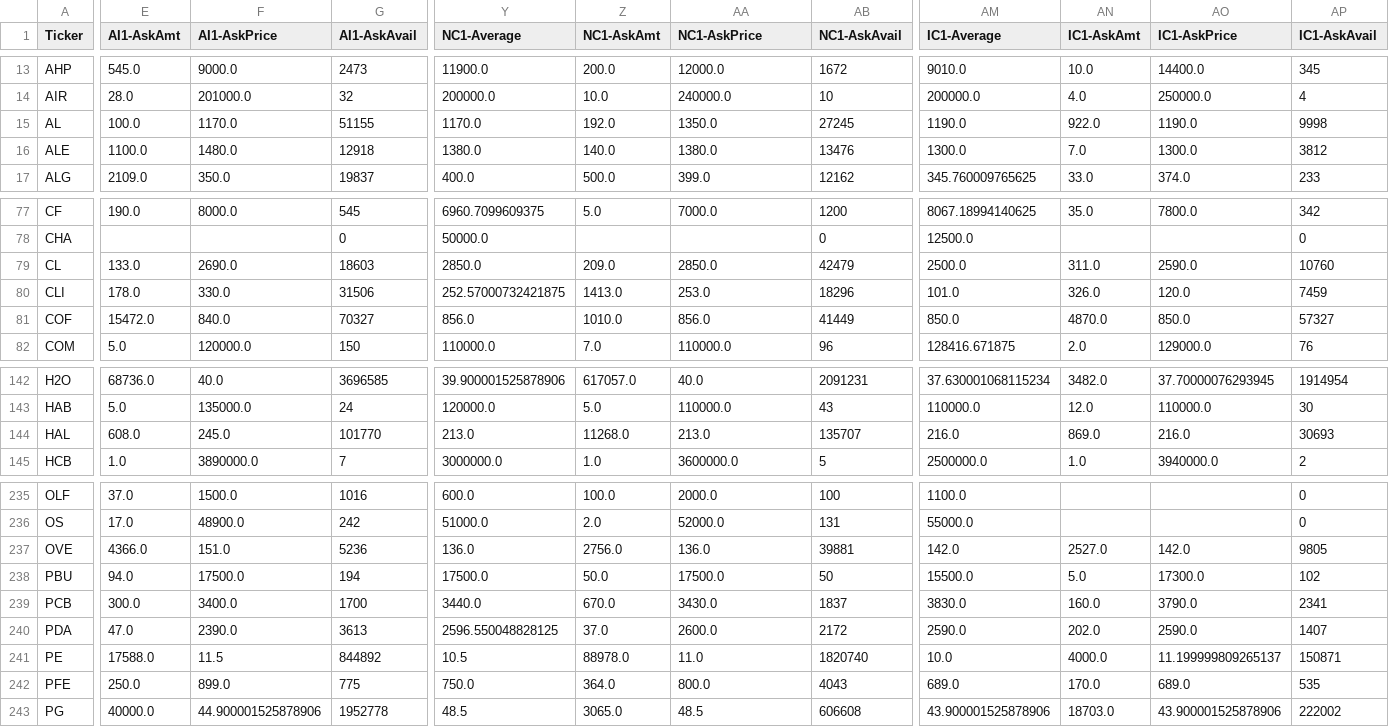
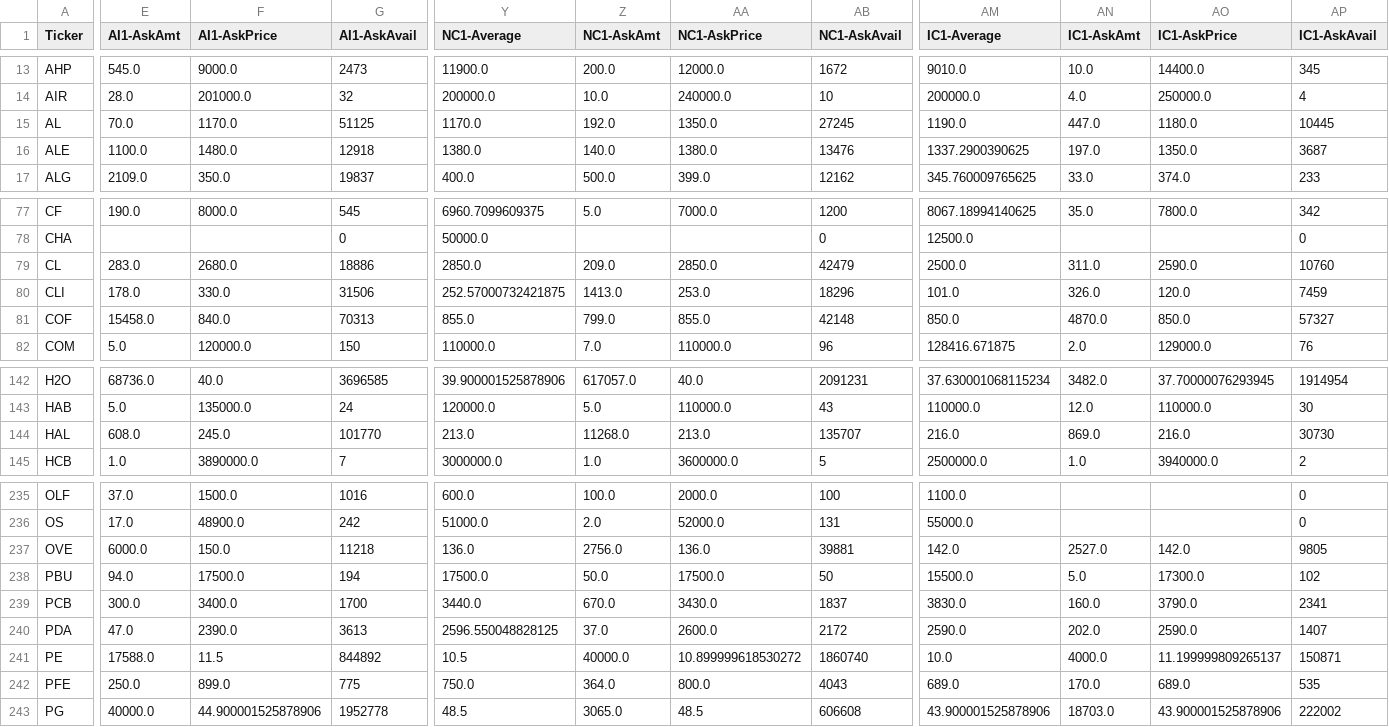
Before and after one commit to lordbutxot/PrUn-Tracker, a CSV file: pu-tracker/cache/prices_all.csv, drawn as a sheet; only a part is shown, gaps mark what is left out; the diff covers the shown part only; the diff names each change by its address in the sheet, - before the commit and + after, or states it on an @@ line.

```diff
--- a/pu-tracker/cache/prices_all.csv
+++ b/pu-tracker/cache/prices_all.csv
-E15 (AI1-AskAmt): 100.0
+E15 (AI1-AskAmt): 70.0
-G15 (AI1-AskAvail): 51155
+G15 (AI1-AskAvail): 51125
-AN15 (IC1-AskAmt): 922.0
+AN15 (IC1-AskAmt): 447.0
-AO15 (IC1-AskPrice): 1190.0
+AO15 (IC1-AskPrice): 1180.0
-AP15 (IC1-AskAvail): 9998
+AP15 (IC1-AskAvail): 10445
-AM16 (IC1-Average): 1300.0
+AM16 (IC1-Average): 1337.2900390625
-AN16 (IC1-AskAmt): 7.0
+AN16 (IC1-AskAmt): 197.0
-AO16 (IC1-AskPrice): 1300.0
+AO16 (IC1-AskPrice): 1350.0
-AP16 (IC1-AskAvail): 3812
+AP16 (IC1-AskAvail): 3687
-E79 (AI1-AskAmt): 133.0
+E79 (AI1-AskAmt): 283.0
-F79 (AI1-AskPrice): 2690.0
+F79 (AI1-AskPrice): 2680.0
-G79 (AI1-AskAvail): 18603
+G79 (AI1-AskAvail): 18886
-E81 (AI1-AskAmt): 15472.0
+E81 (AI1-AskAmt): 15458.0
-G81 (AI1-AskAvail): 70327
+G81 (AI1-AskAvail): 70313
-Y81 (NC1-Average): 856.0
+Y81 (NC1-Average): 855.0
-Z81 (NC1-AskAmt): 1010.0
+Z81 (NC1-AskAmt): 799.0
-AA81 (NC1-AskPrice): 856.0
+AA81 (NC1-AskPrice): 855.0
-AB81 (NC1-AskAvail): 41449
+AB81 (NC1-AskAvail): 42148
-AP144 (IC1-AskAvail): 30693
+AP144 (IC1-AskAvail): 30730
-E237 (AI1-AskAmt): 4366.0
+E237 (AI1-AskAmt): 6000.0
-F237 (AI1-AskPrice): 151.0
+F237 (AI1-AskPrice): 150.0
-G237 (AI1-AskAvail): 5236
+G237 (AI1-AskAvail): 11218
-Z241 (NC1-AskAmt): 88978.0
+Z241 (NC1-AskAmt): 40000.0
-AA241 (NC1-AskPrice): 11.0
+AA241 (NC1-AskPrice): 10.899999618530272
-AB241 (NC1-AskAvail): 1820740
+AB241 (NC1-AskAvail): 1860740
```
Also changed, not shown: 76 edited cells elsewhere in this file, pu-tracker/cache/daily_analysis.csv, pu-tracker/cache/daily_report.csv, 3 other files.
